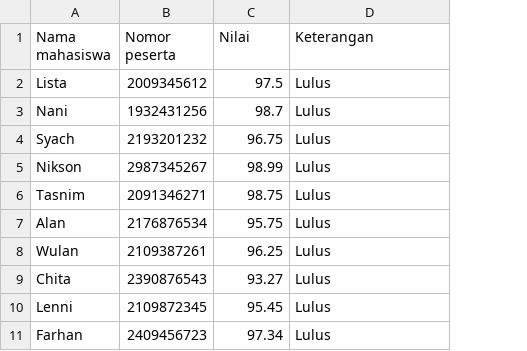
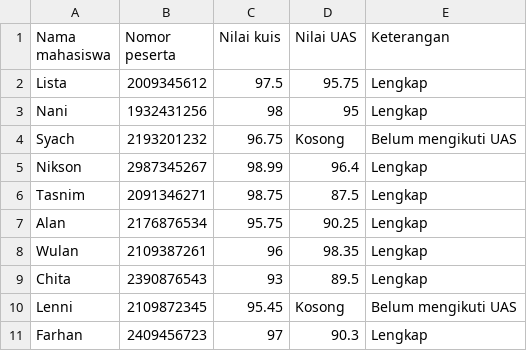
Before and after one commit to listakurniawati/tugas3kompstruk, a CSV file: Data Eksternal Tugas 3 Kompstruk (Sorting).csv, drawn as a sheet; addresses are those after the commit; the diff names each change by its address in the sheet, - before the commit and + after, or states it on an @@ line.

Commit message:
Update Data Eksternal Tugas 3 Kompstruk (Sorting).csv

```diff
--- a/Data Eksternal Tugas 3 Kompstruk (Sorting).csv
+++ b/Data Eksternal Tugas 3 Kompstruk (Sorting).csv
+column D (Nilai UAS), rows 2-11: 95.75 | 95 | Kosong | 96.4 | 87.5 | 90.25 | 98.35 | 89.5 | Kosong | 90.3
-C1: Nilai
+C1: Nilai kuis
-E2:E3 (Keterangan): Lulus
+E2:E3 (Keterangan): Lengkap
-C3 (Nilai kuis): 98.7
+C3 (Nilai kuis): 98
-E4 (Keterangan): Lulus
+E4 (Keterangan): Belum mengikuti UAS
-E5:E9 (Keterangan): Lulus
+E5:E9 (Keterangan): Lengkap
-C8 (Nilai kuis): 96.25
+C8 (Nilai kuis): 96
-C9 (Nilai kuis): 93.27
+C9 (Nilai kuis): 93
-E10 (Keterangan): Lulus
+E10 (Keterangan): Belum mengikuti UAS
-C11 (Nilai kuis): 97.34
+C11 (Nilai kuis): 97
-E11 (Keterangan): Lulus
+E11 (Keterangan): Lengkap
```
